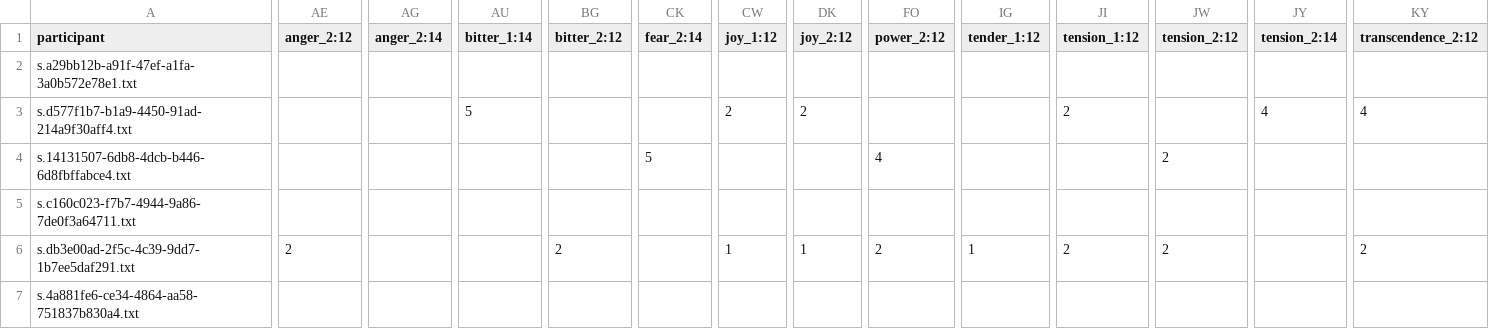
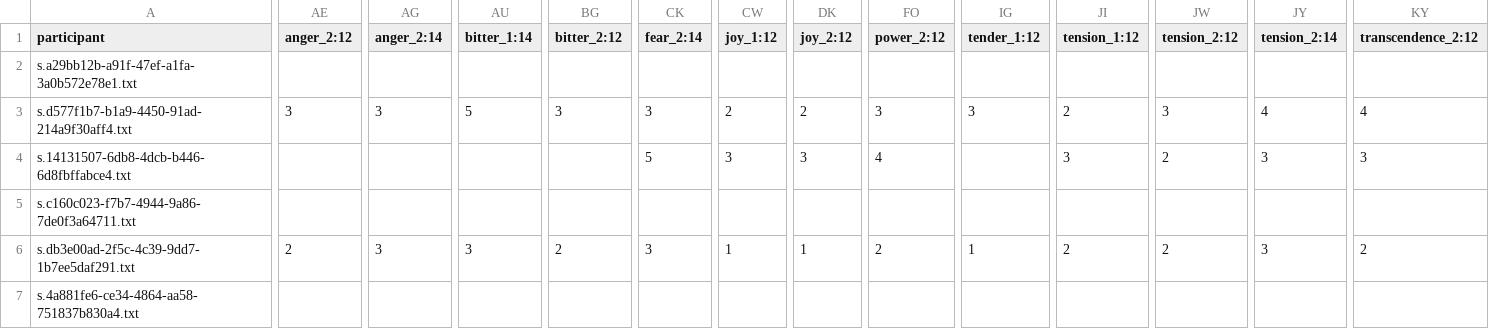
Before and after one commit to juansgomez87/agreement-emotion, a CSV file: results/data_german.no.neu.csv, drawn as a sheet; only a part is shown, gaps mark what is left out; the diff covers the shown part only; the diff names each change by its address in the sheet, - before the commit and + after, or states it on an @@ line.

```diff
--- a/results/data_german.no.neu.csv
+++ b/results/data_german.no.neu.csv
-AE3 (anger_2:12): (empty)
+AE3 (anger_2:12): 3
-AG3 (anger_2:14): (empty)
+AG3 (anger_2:14): 3
-BG3 (bitter_2:12): (empty)
+BG3 (bitter_2:12): 3
-CK3 (fear_2:14): (empty)
+CK3 (fear_2:14): 3
-FO3 (power_2:12): (empty)
+FO3 (power_2:12): 3
-IG3 (tender_1:12): (empty)
+IG3 (tender_1:12): 3
-JW3 (tension_2:12): (empty)
+JW3 (tension_2:12): 3
-CW4 (joy_1:12): (empty)
+CW4 (joy_1:12): 3
-DK4 (joy_2:12): (empty)
+DK4 (joy_2:12): 3
-JI4 (tension_1:12): (empty)
+JI4 (tension_1:12): 3
-JY4 (tension_2:14): (empty)
+JY4 (tension_2:14): 3
-KY4 (transcendence_2:12): (empty)
+KY4 (transcendence_2:12): 3
-AG6 (anger_2:14): (empty)
+AG6 (anger_2:14): 3
-AU6 (bitter_1:14): (empty)
+AU6 (bitter_1:14): 3
-CK6 (fear_2:14): (empty)
+CK6 (fear_2:14): 3
-JY6 (tension_2:14): (empty)
+JY6 (tension_2:14): 3
```
Also changed, not shown: 141 edited cells elsewhere in this file, results/data_english.no.neu.csv, results/data_mandarin.no.neu.csv, 2 other files.
